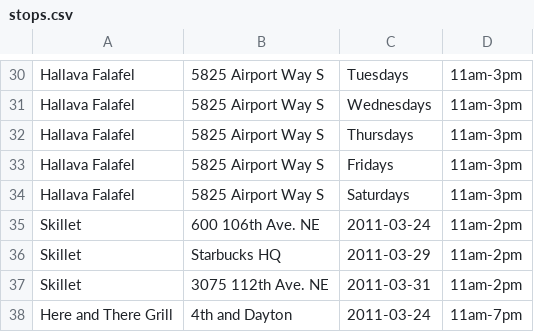
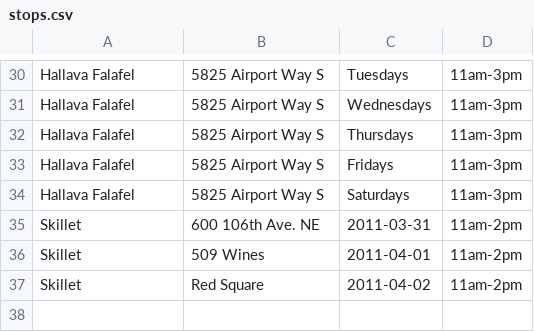
Before and after one commit to jmartenstein/streetfood, a CSV file: data/stops.csv, drawn as a sheet; only a part is shown, gaps mark what is left out.

```diff
--- a/data/stops.csv
+++ b/data/stops.csv
@@ -34,5 +34,4 @@ Hallava Falafel,5825 Airport Way S,Fridays,11am-3pm
 Hallava Falafel,5825 Airport Way S,Saturdays,11am-3pm
-Skillet,600 106th Ave. NE,2011-03-24,11am-2pm
-Skillet,Starbucks HQ,2011-03-29,11am-2pm
-Skillet,3075 112th Ave. NE,2011-03-31,11am-2pm
-Here and There Grill,4th and Dayton,2011-03-24,11am-7pm
+Skillet,600 106th Ave. NE,2011-03-31,11am-2pm
+Skillet,509 Wines,2011-04-01,11am-2pm
+Skillet,Red Square,2011-04-02,11am-2pm
```
Also changed, not shown: data/locations.csv, 1 other file.
